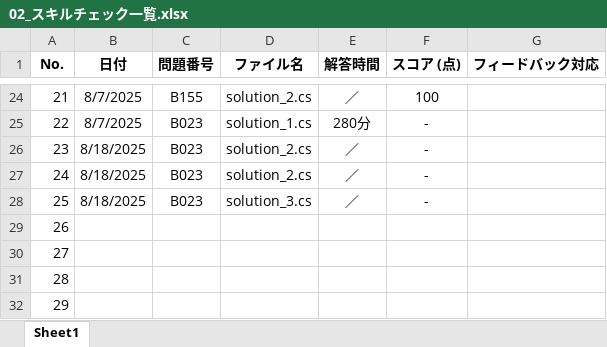
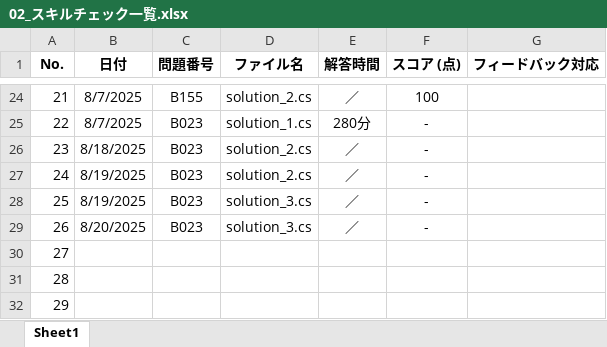
Before and after one commit to a-saito-comsco/Paiza-Training, an Excel workbook: paiza-training/02_スキルチェック一覧.xlsx, sheet Sheet1, drawn as a sheet; only a part is shown, gaps mark what is left out; values as stored, in another font and other column widths than the file's, no borders; the diff names each change by its address in the sheet, - before the commit and + after, or states it on an @@ line.

```diff
--- a/paiza-training/02_スキルチェック一覧.xlsx (sheet Sheet1)
+++ b/paiza-training/02_スキルチェック一覧.xlsx (sheet Sheet1)
-B27:B28 (日付): 8/18/2025
+B27:B28 (日付): 8/19/2025
-B29 (日付): (empty)
+B29 (日付): 8/20/2025
-C29 (問題番号): (empty)
+C29 (問題番号): B023
-D29 (ファイル名): (empty)
+D29 (ファイル名): solution_3.cs
-E29 (解答時間): (empty)
+E29 (解答時間): ／
-F29 (スコア (点)): (empty)
+F29 (スコア (点)): -
```
Also changed, not shown: 1 other file.
